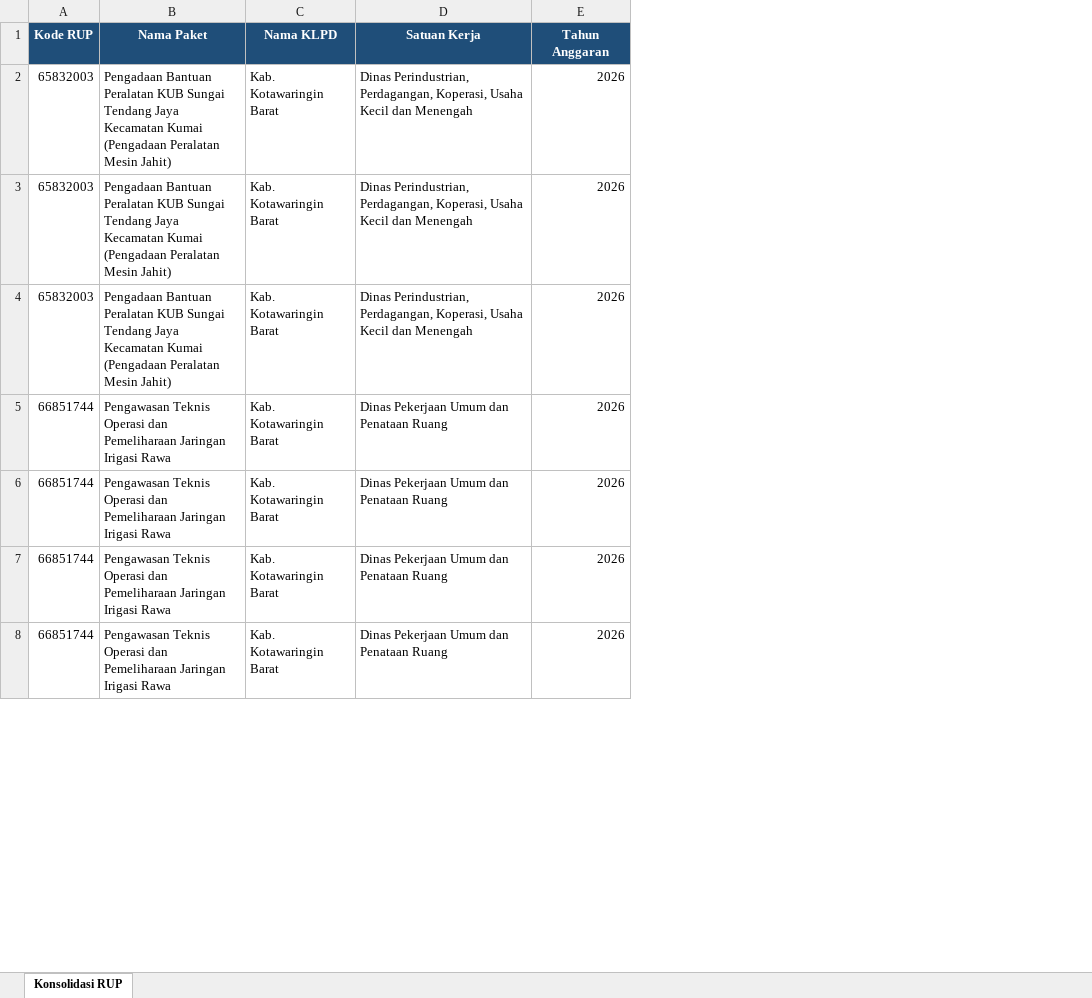
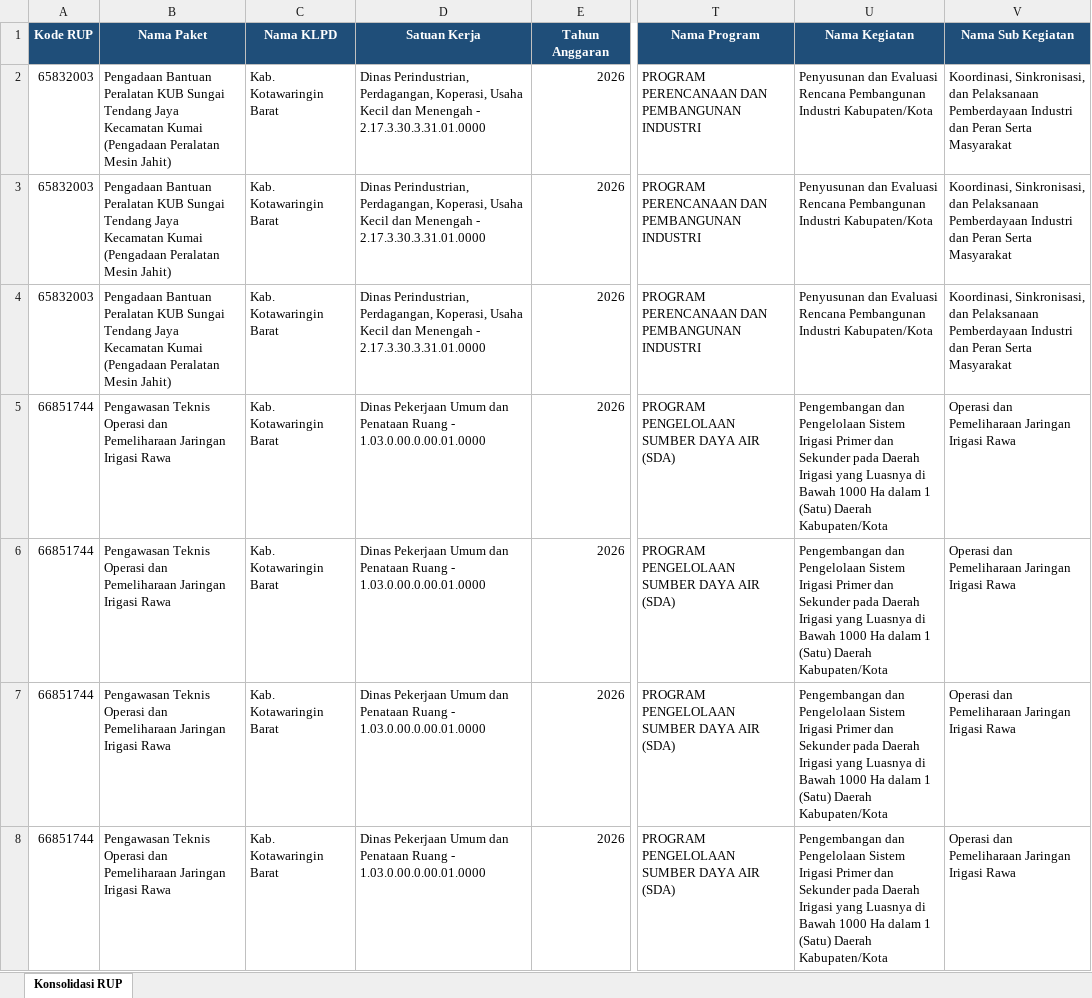
Before and after one commit to rizkipem-21/dashboard.pbjkobar-testing, an Excel workbook: output/rup/2026/Konsolidasi_RUP Tahun 2026 (2026-08-24).xlsx, sheet Konsolidasi RUP, drawn as a sheet; only a part is shown, gaps mark what is left out; values as stored, in another font and other column widths than the file's, no borders; the diff covers the shown part only; the diff names each change by its address in the sheet, - before the commit and + after, or states it on an @@ line.

Commit message:
Auto update Konsolidasi RUP 2026-08-24 10:16:33

```diff
--- a/output/rup/2026/Konsolidasi_RUP Tahun 2026 (2026-08-24).xlsx (sheet Konsolidasi RUP)
+++ b/output/rup/2026/Konsolidasi_RUP Tahun 2026 (2026-08-24).xlsx (sheet Konsolidasi RUP)
+column T (Nama Program), rows 2-8: PROGRAM PERENCANAAN DAN PEMBANGUNAN INDUSTRI | PROGRAM PERENCANAAN DAN PEMBANGUNAN INDUSTRI | PROGRAM PERENCANAAN DAN PEMBANGUNAN INDUSTRI | PROGRAM PENGELOLAAN SUMBER DAYA AIR (SDA) | PROGRAM PENGELOLAAN SUMBER DAYA AIR (SDA) | PROGRAM PENGELOLAAN SUMBER DAYA AIR (SDA) | PROGRAM PENGELOLAAN SUMBER DAYA AIR (SDA)
+column U (Nama Kegiatan), rows 2-8: Penyusunan dan Evaluasi Rencana Pembangunan Industri Kabupaten/Kota | Penyusunan dan Evaluasi Rencana Pembangunan Industri Kabupaten/Kota | Penyusunan dan Evaluasi Rencana Pembangunan Industri Kabupaten/Kota | Pengembangan dan Pengelolaan Sistem Irigasi Primer dan Sekunder pada Daerah Irigasi yang Luasnya di Bawah 1000 Ha dalam 1 (Satu) Daerah Kabupaten/Kota | Pengembangan dan Pengelolaan Sistem Irigasi Primer dan Sekunder pada Daerah Irigasi yang Luasnya di Bawah 1000 Ha dalam 1 (Satu) Daerah Kabupaten/Kota | Pengembangan dan Pengelolaan Sistem Irigasi Primer dan Sekunder pada Daerah Irigasi yang Luasnya di Bawah 1000 Ha dalam 1 (Satu) Daerah Kabupaten/Kota | Pengembangan dan Pengelolaan Sistem Irigasi Primer dan Sekunder pada Daerah Irigasi yang Luasnya di Bawah 1000 Ha dalam 1 (Satu) Daerah Kabupaten/Kota
+column V (Nama Sub Kegiatan), rows 2-8: Koordinasi, Sinkronisasi, dan Pelaksanaan Pemberdayaan Industri dan Peran Serta Masyarakat | Koordinasi, Sinkronisasi, dan Pelaksanaan Pemberdayaan Industri dan Peran Serta Masyarakat | Koordinasi, Sinkronisasi, dan Pelaksanaan Pemberdayaan Industri dan Peran Serta Masyarakat | Operasi dan Pemeliharaan Jaringan Irigasi Rawa | Operasi dan Pemeliharaan Jaringan Irigasi Rawa | Operasi dan Pemeliharaan Jaringan Irigasi Rawa | Operasi dan Pemeliharaan Jaringan Irigasi Rawa
-D2:D4 (Satuan Kerja): …dan Menengah
+D2:D4 (Satuan Kerja): …dan Menengah - 2.17.3.30.3.31.01.0000
-D5:D8 (Satuan Kerja): …Penataan Ruang
+D5:D8 (Satuan Kerja): …Penataan Ruang - 1.03.0.00.0.00.01.0000
```
Also changed, not shown: 745 edited cells elsewhere in this sheet, 4 other files.
